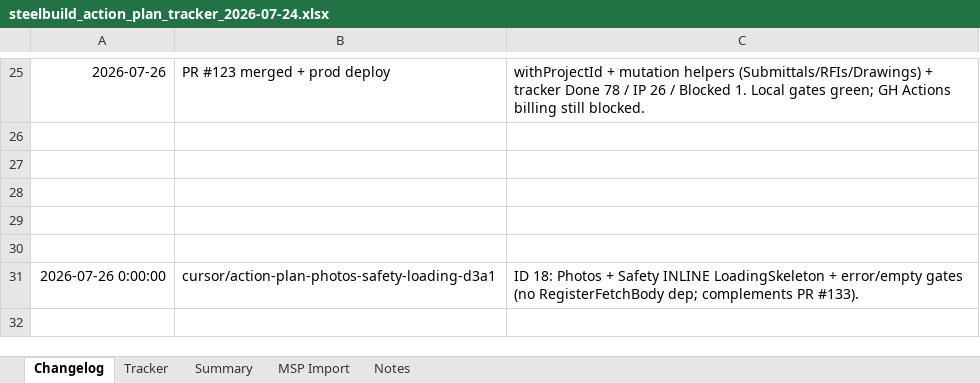
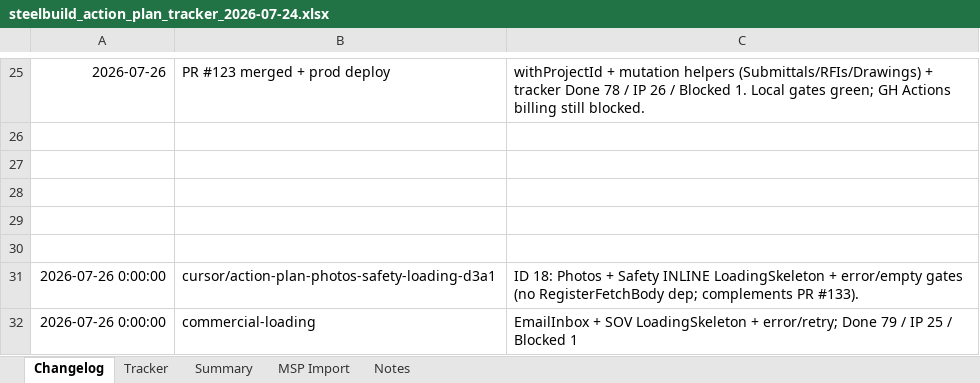
Before and after one commit to lorteezy87/SteelBuild-Pro-Rev.2, an Excel workbook: docs/action-plan/steelbuild_action_plan_tracker_2026-07-24.xlsx, sheet Changelog, drawn as a sheet; only a part is shown, gaps mark what is left out; values as stored, in another font and other column widths than the file's, no borders; the diff names each change by its address in the sheet, - before the commit and + after, or states it on an @@ line.

```diff
--- a/docs/action-plan/steelbuild_action_plan_tracker_2026-07-24.xlsx (sheet Changelog)
+++ b/docs/action-plan/steelbuild_action_plan_tracker_2026-07-24.xlsx (sheet Changelog)
+row 32: 2026-07-26 0:00:00 | commercial-loading | EmailInbox + SOV LoadingSkeleton + error/retry; Done 79 / IP 25 / Blocked 1
```
Also changed, not shown: sheet Tracker, 6 other files.
